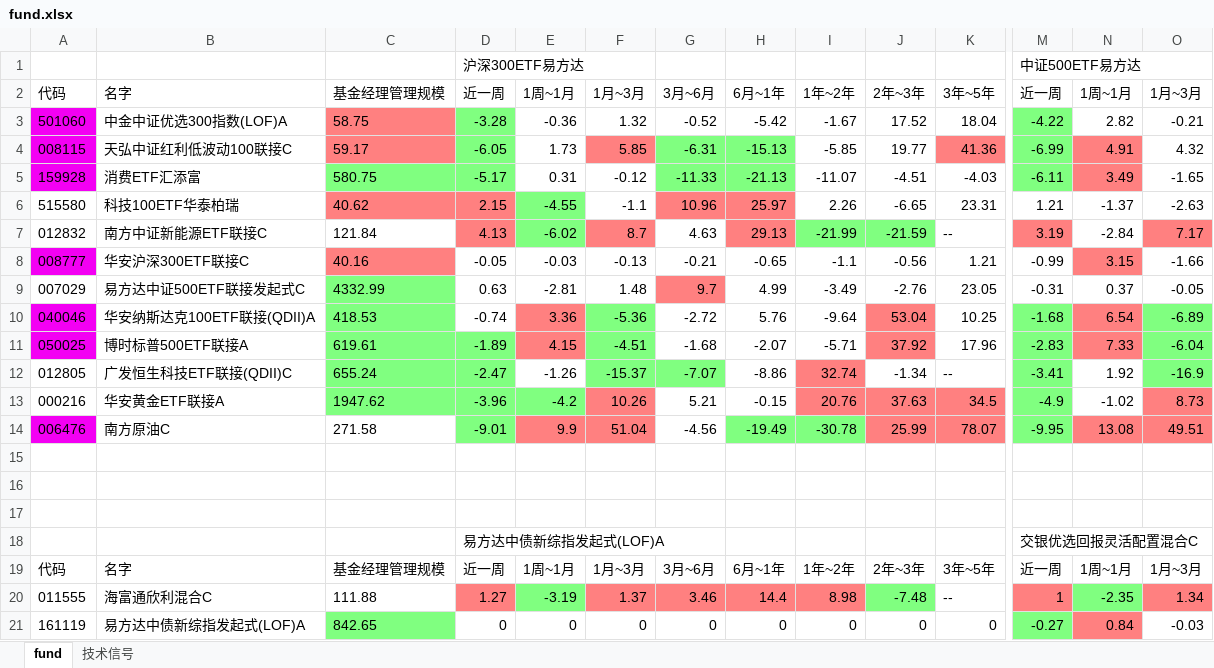
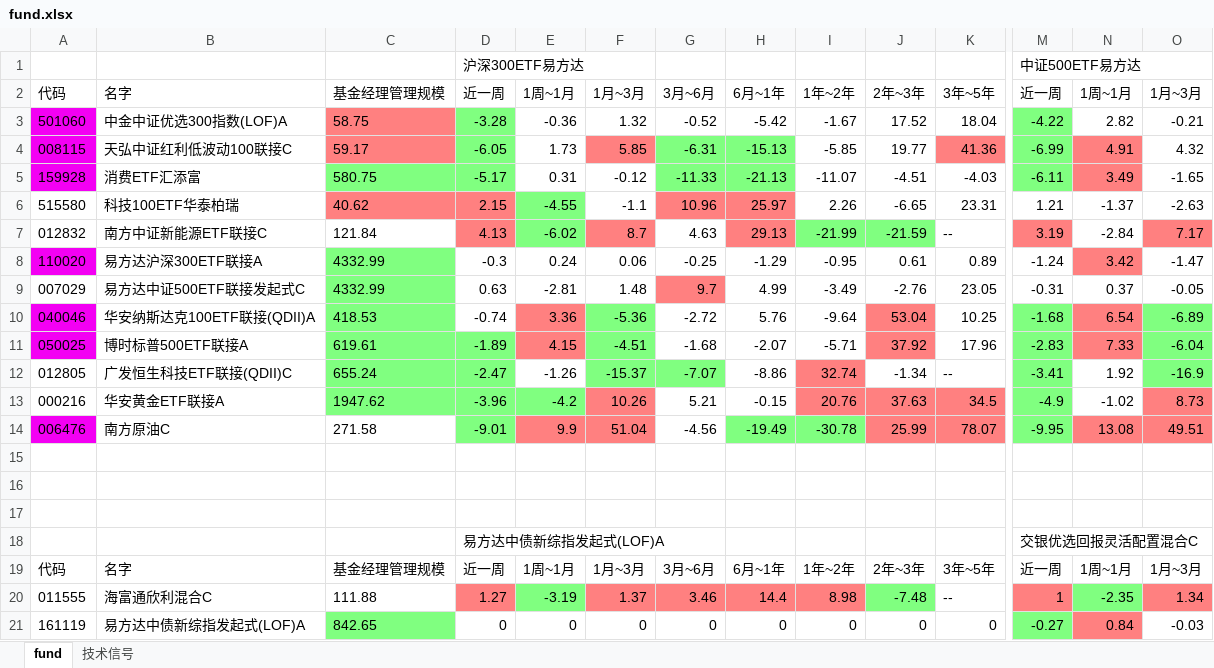
Before and after one commit to sorahjy/fund-excess-returns-checker, an Excel workbook: fund.xlsx, sheet fund, drawn as a sheet; only a part is shown, gaps mark what is left out; values as stored, in another font and other column widths than the file's, no borders; removed rows and columns are numbered as before the commit, all else as after; rows hold the shown columns only; the diff names each change by its address in the sheet, - before the commit and + after, or states it on an @@ line.

```diff
--- a/fund.xlsx (sheet fund)
+++ b/fund.xlsx (sheet fund)
-row 8: 008777 | 华安沪深300ETF联接C | 40.16 | -0.05 | -0.03 | -0.13 | -0.21 | -0.65 | -1.1 | -0.56 | 1.21 | -0.99 | 3.15 | -1.66
+row 8: 110020 | 易方达沪深300ETF联接A | 4332.99 | -0.3 | 0.24 | 0.06 | -0.25 | -1.29 | -0.95 | 0.61 | 0.89 | -1.24 | 3.42 | -1.47
```
Also changed, not shown: sheet 技术信号, 4 other files.
